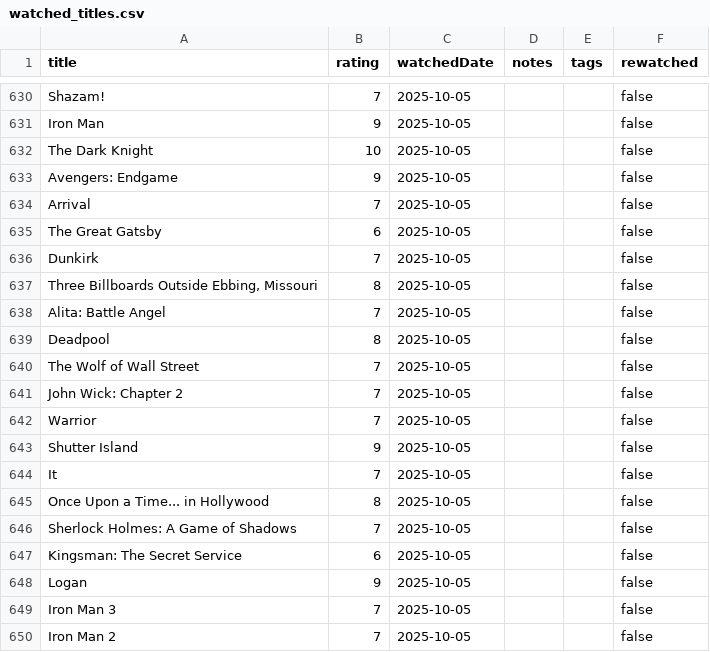
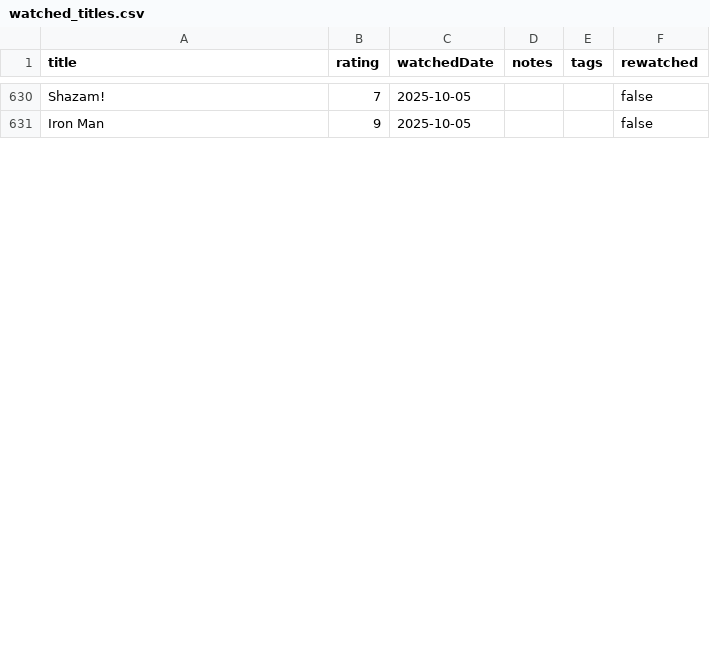
Before and after one commit to subhnet/subh-movie-tracker, a CSV file: public/watched_titles.csv, drawn as a sheet; only a part is shown, gaps mark what is left out; the diff covers the shown part only; the diff names each change by its address in the sheet, - before the commit and + after, or states it on an @@ line.

```diff
--- a/public/watched_titles.csv
+++ b/public/watched_titles.csv
-row 632: The Dark Knight | 10 | 2025-10-05 |  |  | false
-row 633: Avengers: Endgame | 9 | 2025-10-05 |  |  | false
-row 634: Arrival | 7 | 2025-10-05 |  |  | false
-row 635: The Great Gatsby | 6 | 2025-10-05 |  |  | false
-row 636: Dunkirk | 7 | 2025-10-05 |  |  | false
-row 637: Three Billboards Outside Ebbing, Missouri | 8 | 2025-10-05 |  |  | false
-row 638: Alita: Battle Angel | 7 | 2025-10-05 |  |  | false
-row 639: Deadpool | 8 | 2025-10-05 |  |  | false
-row 640: The Wolf of Wall Street | 7 | 2025-10-05 |  |  | false
-row 641: John Wick: Chapter 2 | 7 | 2025-10-05 |  |  | false
-row 642: Warrior | 7 | 2025-10-05 |  |  | false
-row 643: Shutter Island | 9 | 2025-10-05 |  |  | false
-row 644: It | 7 | 2025-10-05 |  |  | false
-row 645: Once Upon a Time... in Hollywood | 8 | 2025-10-05 |  |  | false
-row 646: Sherlock Holmes: A Game of Shadows | 7 | 2025-10-05 |  |  | false
-row 647: Kingsman: The Secret Service | 6 | 2025-10-05 |  |  | false
-row 648: Logan | 9 | 2025-10-05 |  |  | false
-row 649: Iron Man 3 | 7 | 2025-10-05 |  |  | false
-row 650: Iron Man 2 | 7 | 2025-10-05 |  |  | false
```
Also changed, not shown: 11 removed rows and 5 edited cells elsewhere in this file, 1 other file.
